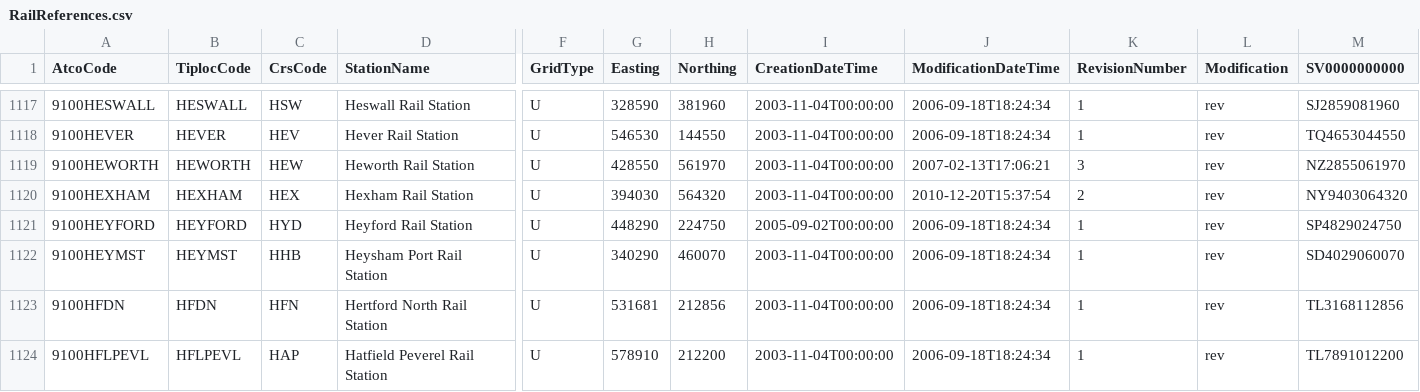
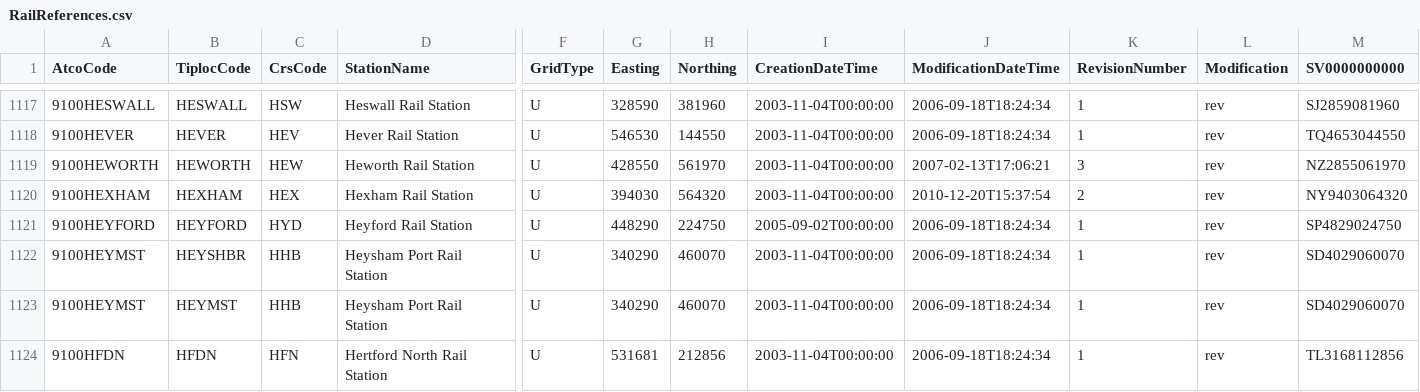
Before and after one commit to wheresalice/raretrains, a CSV file: csv/RailReferences.csv, drawn as a sheet; only a part is shown, gaps mark what is left out; the shorter side is filled out with more unchanged rows; rows hold the shown columns only; the diff names each change by its address in the sheet, - before the commit and + after, or states it on an @@ line.

Commit message:
add HEYSHBR record to naptan Rail References file to make RTT happy

```diff
--- a/csv/RailReferences.csv
+++ b/csv/RailReferences.csv
+row 1122: 9100HEYMST | HEYSHBR | HHB | Heysham Port Rail Station | U | 340290 | 460070 | 2003-11-04T00:00:00 | 2006-09-18T18:24:34 | 1 | rev | SD4029060070
```
